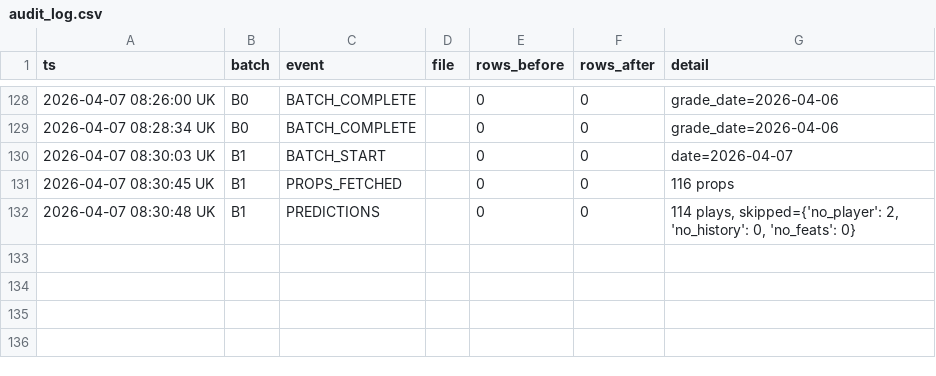
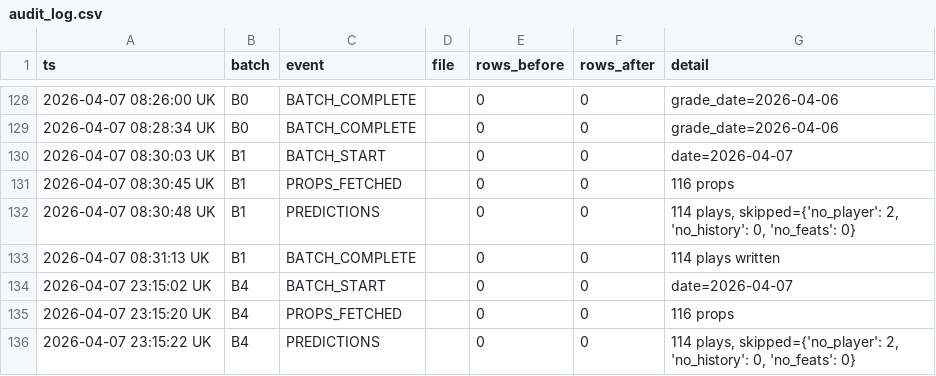
Before and after one commit to iamwerewolf1007/PropEdgeV14.0, a CSV file: data/audit_log.csv, drawn as a sheet; only a part is shown, gaps mark what is left out; the diff names each change by its address in the sheet, - before the commit and + after, or states it on an @@ line.

Commit message:
B4: 2026-04-07 — 114 plays

```diff
--- a/data/audit_log.csv
+++ b/data/audit_log.csv
+row 133: 2026-04-07 08:31:13 UK | B1 | BATCH_COMPLETE |  | 0 | 0 | 114 plays written
+row 134: 2026-04-07 23:15:02 UK | B4 | BATCH_START |  | 0 | 0 | date=2026-04-07
+row 135: 2026-04-07 23:15:20 UK | B4 | PROPS_FETCHED |  | 0 | 0 | 116 props
+row 136: 2026-04-07 23:15:22 UK | B4 | PREDICTIONS |  | 0 | 0 | 114 plays, skipped={'no_player': 2, 'no_history': 0, 'no_feats': 0}
```
Also changed, not shown: 3 other files.
